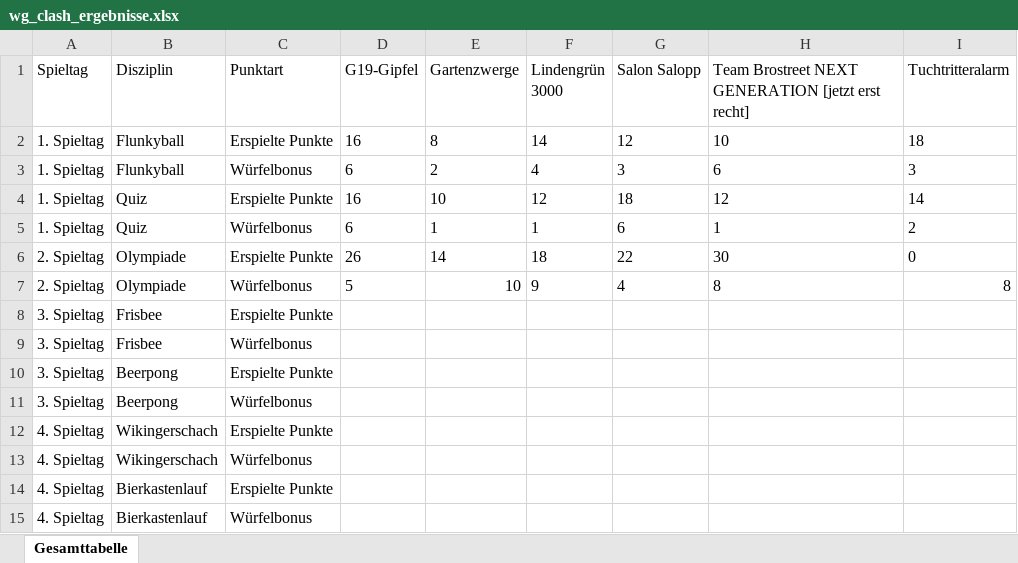
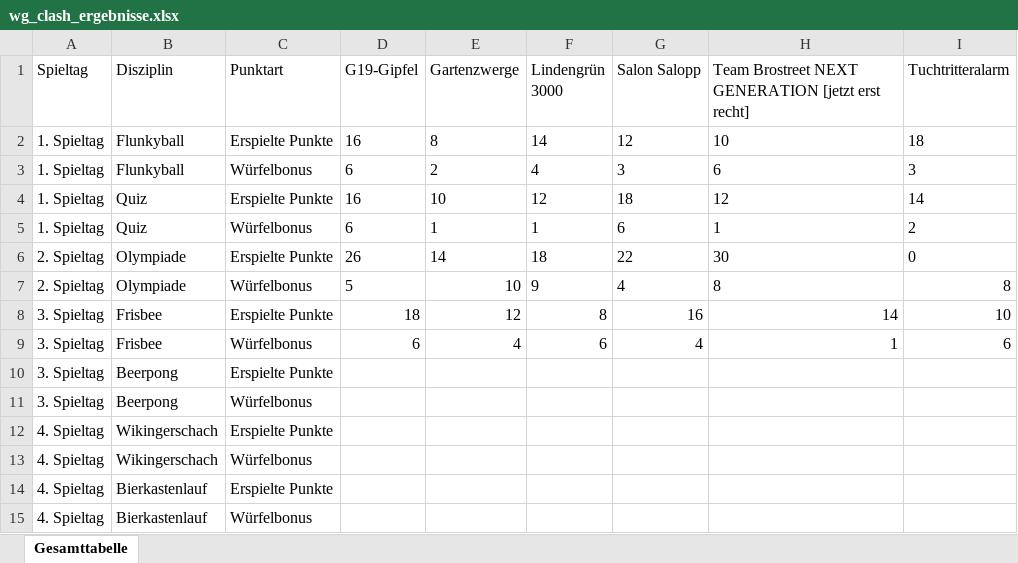
Before and after one commit to lukasschoettler/wg-clash-dashboard, an Excel workbook: wg_clash_ergebnisse.xlsx, sheet Gesamttabelle, drawn as a sheet; values as stored, in another font and other column widths than the file's, no borders; the diff names each change by its address in the sheet, - before the commit and + after, or states it on an @@ line.

Commit message:
Frisbee Ergebnisse

```diff
--- a/wg_clash_ergebnisse.xlsx (sheet Gesamttabelle)
+++ b/wg_clash_ergebnisse.xlsx (sheet Gesamttabelle)
-D8 (G19-Gipfel): (empty)
+D8 (G19-Gipfel): 18
-E8 (Gartenzwerge): (empty)
+E8 (Gartenzwerge): 12
-F8 (Lindengrün 3000): (empty)
+F8 (Lindengrün 3000): 8
-G8 (Salon Salopp): (empty)
+G8 (Salon Salopp): 16
-H8: (empty)
+H8: 14
-I8 (Tuchtritteralarm): (empty)
+I8 (Tuchtritteralarm): 10
-D9 (G19-Gipfel): (empty)
+D9 (G19-Gipfel): 6
-E9 (Gartenzwerge): (empty)
+E9 (Gartenzwerge): 4
-F9 (Lindengrün 3000): (empty)
+F9 (Lindengrün 3000): 6
-G9 (Salon Salopp): (empty)
+G9 (Salon Salopp): 4
-H9: (empty)
+H9: 1
-I9 (Tuchtritteralarm): (empty)
+I9 (Tuchtritteralarm): 6
```
